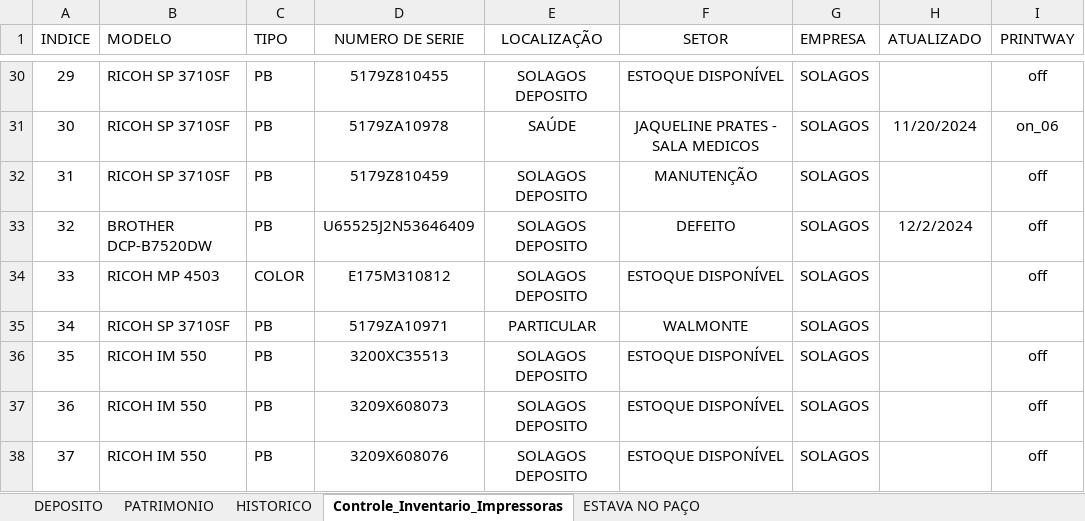
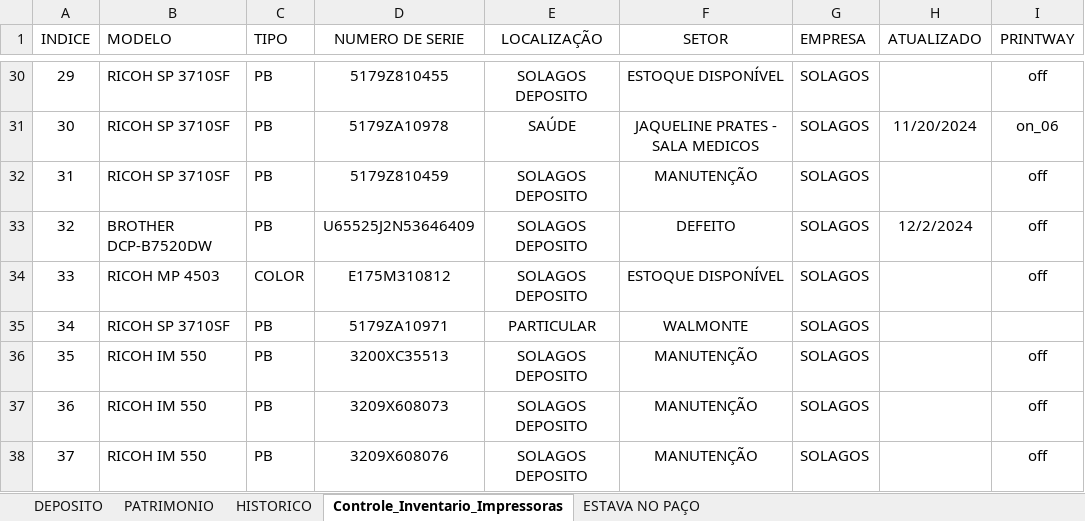
Before and after one commit to flavio-foa-dev/excel, an Excel workbook: data_printer.xlsm, sheet Controle_Inventario_Impressoras, drawn as a sheet; only a part is shown, gaps mark what is left out; values as stored, in another font and other column widths than the file's, no borders; conditional formats and table styles not drawn; the diff covers the shown part only; the diff names each change by its address in the sheet, - before the commit and + after, or states it on an @@ line.

```diff
--- a/data_printer.xlsm (sheet Controle_Inventario_Impressoras)
+++ b/data_printer.xlsm (sheet Controle_Inventario_Impressoras)
-F36:F38 (SETOR): ESTOQUE DISPONÍVEL
+F36:F38 (SETOR): MANUTENÇÃO
```
Also changed, not shown: 1 removed row, 25 edited cells and row numbers in column A elsewhere in this sheet.
